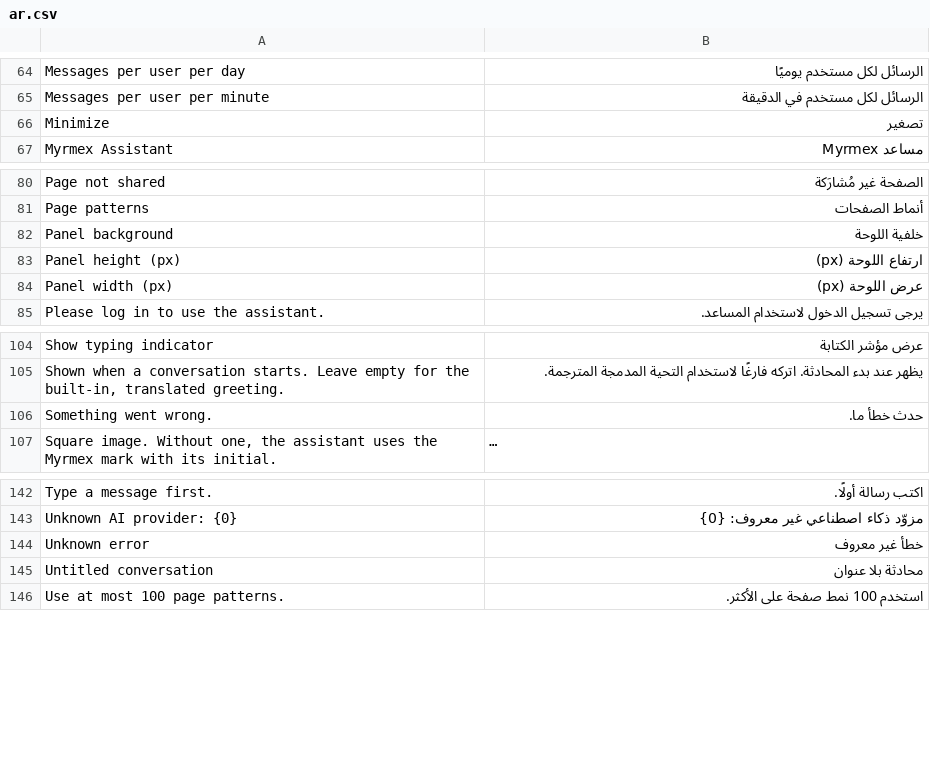
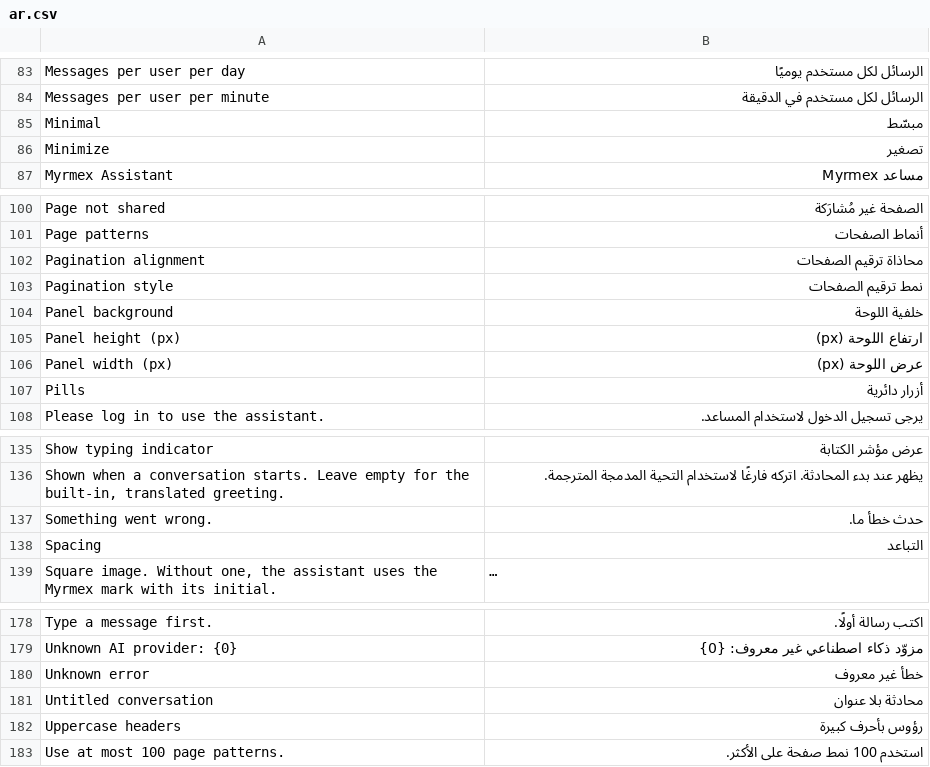
Before and after one commit to iTesLab-ERPNext/advanced_desk_ui, a CSV file: theme_myrmex/translations/ar.csv, drawn as a sheet; only a part is shown, gaps mark what is left out; long unchanged cells end in …; the diff covers the shown part only; the diff names each change by its address in the sheet, - before the commit and + after, or states it on an @@ line.

```diff
--- a/theme_myrmex/translations/ar.csv
+++ b/theme_myrmex/translations/ar.csv
+row 85: Minimal | مبسّط
+row 102: Pagination alignment | محاذاة ترقيم الصفحات
+row 103: Pagination style | نمط ترقيم الصفحات
+row 107: Pills | أزرار دائرية
+row 138: Spacing | التباعد
+row 182: Uppercase headers | رؤوس بأحرف كبيرة
```
Also changed, not shown: 31 added rows elsewhere in this file, theme_myrmex/translations/fr.csv, 16 other files.
